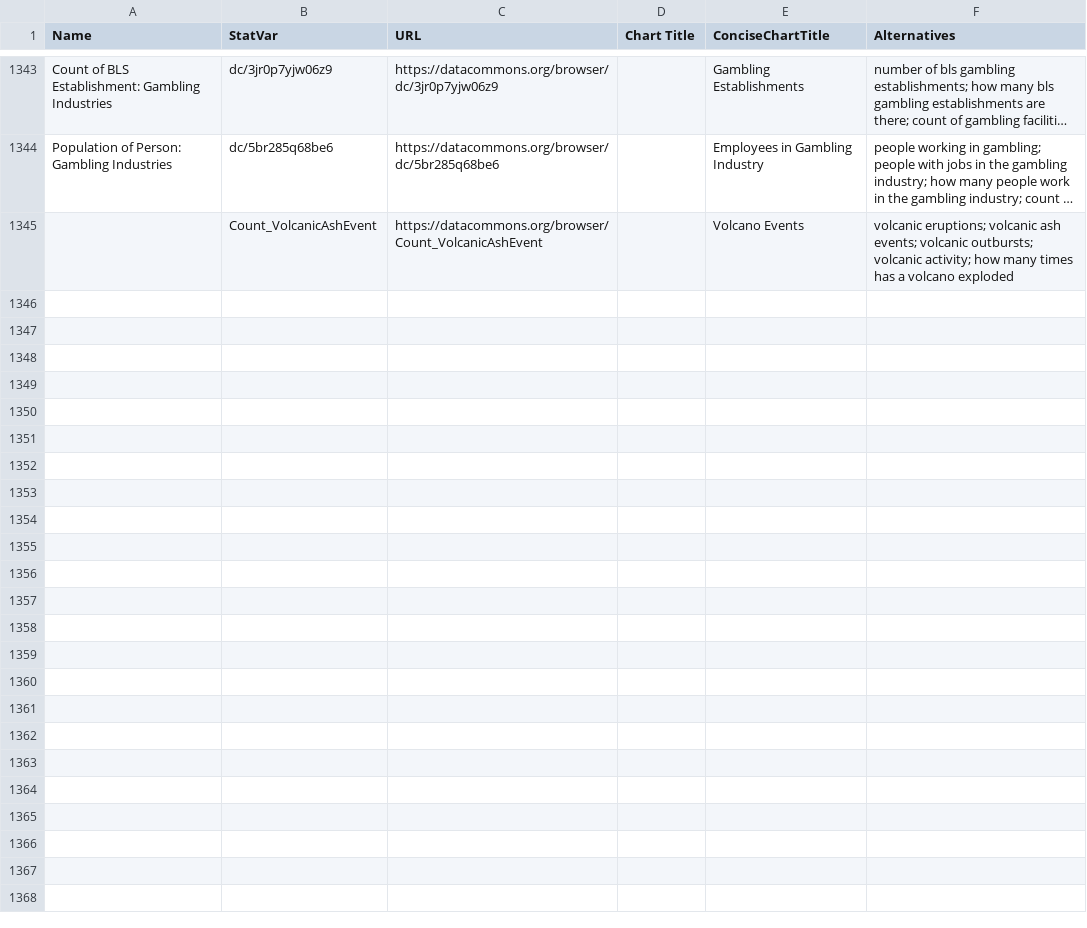
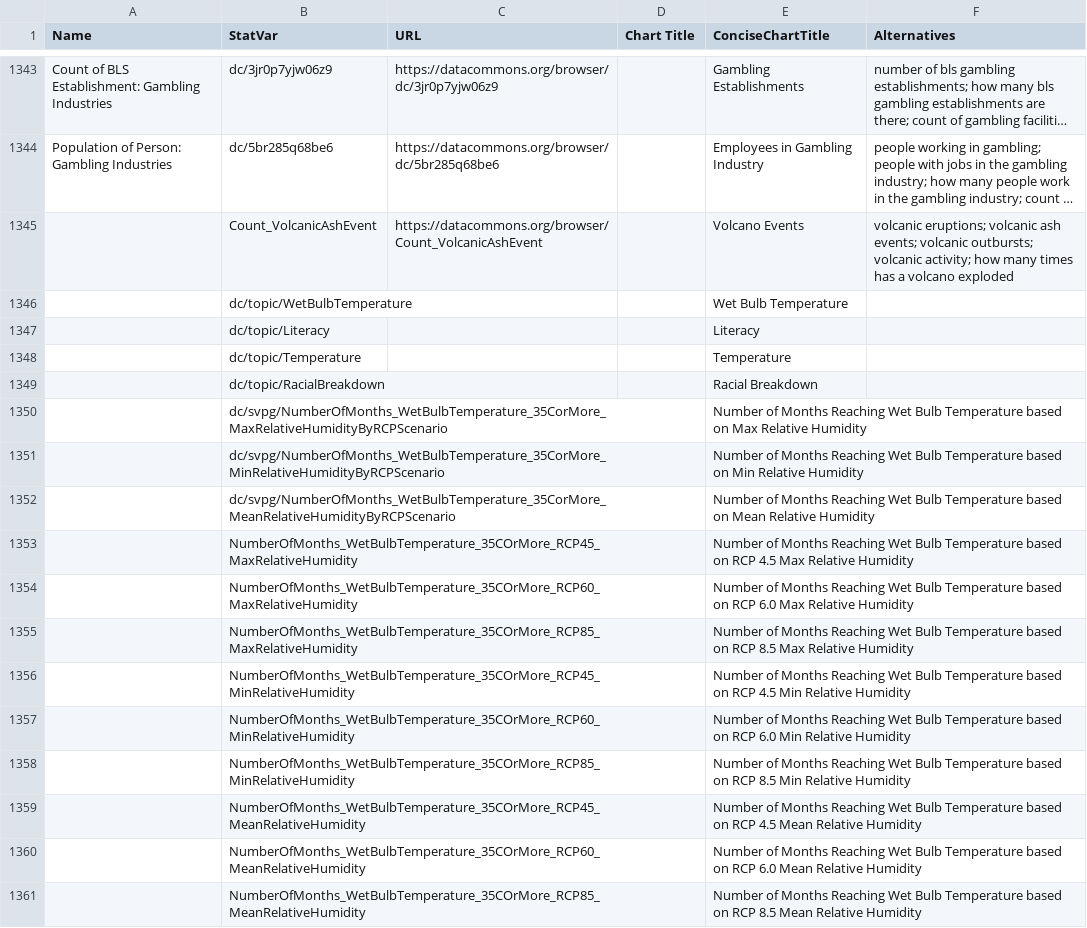
Before and after one commit to saurabh-csufi/website, a CSV file: tools/nl/titles/demo_svs_1.3k_names.csv, drawn as a sheet; only a part is shown, gaps mark what is left out; long unchanged cells end in …; the diff covers the shown part only; the diff names each change by its address in the sheet, - before the commit and + after, or states it on an @@ line.

Commit message:
add chart titles (#2480)
Add names for wet bulb temperature related SVs and fix titles for male
population titles from
https://github.com/datacommonsorg/website/issues/2368

```diff
--- a/tools/nl/titles/demo_svs_1.3k_names.csv
+++ b/tools/nl/titles/demo_svs_1.3k_names.csv
+row 1346:  | dc/topic/WetBulbTemperature |  |  | Wet Bulb Temperature
+row 1347:  | dc/topic/Literacy |  |  | Literacy
+row 1348:  | dc/topic/Temperature |  |  | Temperature
+row 1349:  | dc/topic/RacialBreakdown |  |  | Racial Breakdown
+row 1350:  | dc/svpg/NumberOfMonths_WetBulbTemperature_35CorMore_MaxRelativeHumidityByRCPScenario |  |  | Number of Months Reaching Wet Bulb Temperature based on Max Relative Humidity
+row 1351:  | dc/svpg/NumberOfMonths_WetBulbTemperature_35CorMore_MinRelativeHumidityByRCPScenario |  |  | Number of Months Reaching Wet Bulb Temperature based on Min Relative Humidity
+row 1352:  | dc/svpg/NumberOfMonths_WetBulbTemperature_35CorMore_MeanRelativeHumidityByRCPScenario |  |  | Number of Months Reaching Wet Bulb Temperature based on Mean Relative Humidity
+row 1353:  | NumberOfMonths_WetBulbTemperature_35COrMore_RCP45_MaxRelativeHumidity |  |  | Number of Months Reaching Wet Bulb Temperature based on RCP 4.5 Max Relative Humidity
+row 1354:  | NumberOfMonths_WetBulbTemperature_35COrMore_RCP60_MaxRelativeHumidity |  |  | Number of Months Reaching Wet Bulb Temperature based on RCP 6.0 Max Relative Humidity
+row 1355:  | NumberOfMonths_WetBulbTemperature_35COrMore_RCP85_MaxRelativeHumidity |  |  | Number of Months Reaching Wet Bulb Temperature based on RCP 8.5 Max Relative Humidity
+row 1356:  | NumberOfMonths_WetBulbTemperature_35COrMore_RCP45_MinRelativeHumidity |  |  | Number of Months Reaching Wet Bulb Temperature based on RCP 4.5 Min Relative Humidity
+row 1357:  | NumberOfMonths_WetBulbTemperature_35COrMore_RCP60_MinRelativeHumidity |  |  | Number of Months Reaching Wet Bulb Temperature based on RCP 6.0 Min Relative Humidity
+row 1358:  | NumberOfMonths_WetBulbTemperature_35COrMore_RCP85_MinRelativeHumidity |  |  | Number of Months Reaching Wet Bulb Temperature based on RCP 8.5 Min Relative Humidity
+row 1359:  | NumberOfMonths_WetBulbTemperature_35COrMore_RCP45_MeanRelativeHumidity |  |  | Number of Months Reaching Wet Bulb Temperature based on RCP 4.5 Mean Relative Humidity
+row 1360:  | NumberOfMonths_WetBulbTemperature_35COrMore_RCP60_MeanRelativeHumidity |  |  | Number of Months Reaching Wet Bulb Temperature based on RCP 6.0 Mean Relative Humidity
+row 1361:  | NumberOfMonths_WetBulbTemperature_35COrMore_RCP85_MeanRelativeHumidity |  |  | Number of Months Reaching Wet Bulb Temperature based on RCP 8.5 Mean Relative Humidity
```
Also changed, not shown: 24 edited cells elsewhere in this file, 35 other files.
